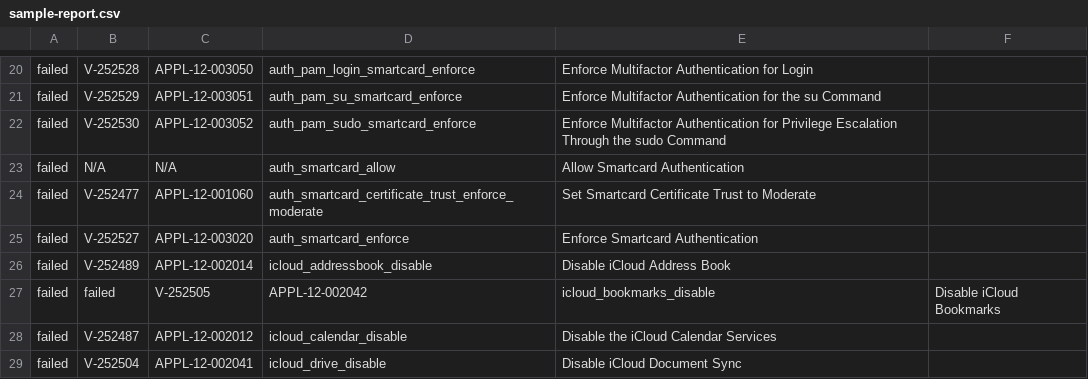
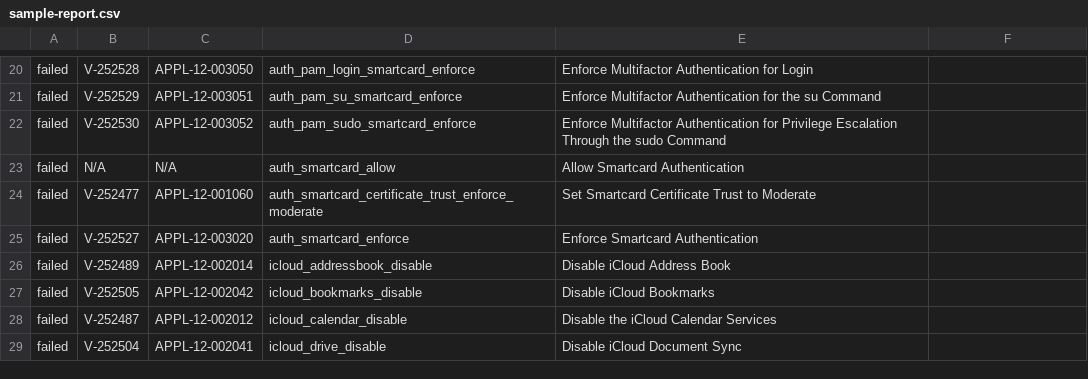
Before and after one commit to Mac-Nerd/compliance-report, a CSV file: sample-report.csv, drawn as a sheet; only a part is shown, gaps mark what is left out.

Commit message:
Update sample-report.csv

```diff
--- a/sample-report.csv
+++ b/sample-report.csv
@@ -26,3 +26,3 @@ failed,V-252527,APPL-12-003020,auth_smartcard_enforce,Enforce Smartcard Authenti
 failed,V-252489,APPL-12-002014,icloud_addressbook_disable,Disable iCloud Address Book
-failed,failed,V-252505,APPL-12-002042,icloud_bookmarks_disable,Disable iCloud Bookmarks
+failed,V-252505,APPL-12-002042,icloud_bookmarks_disable,Disable iCloud Bookmarks
 failed,V-252487,APPL-12-002012,icloud_calendar_disable,Disable the iCloud Calendar Services
```
